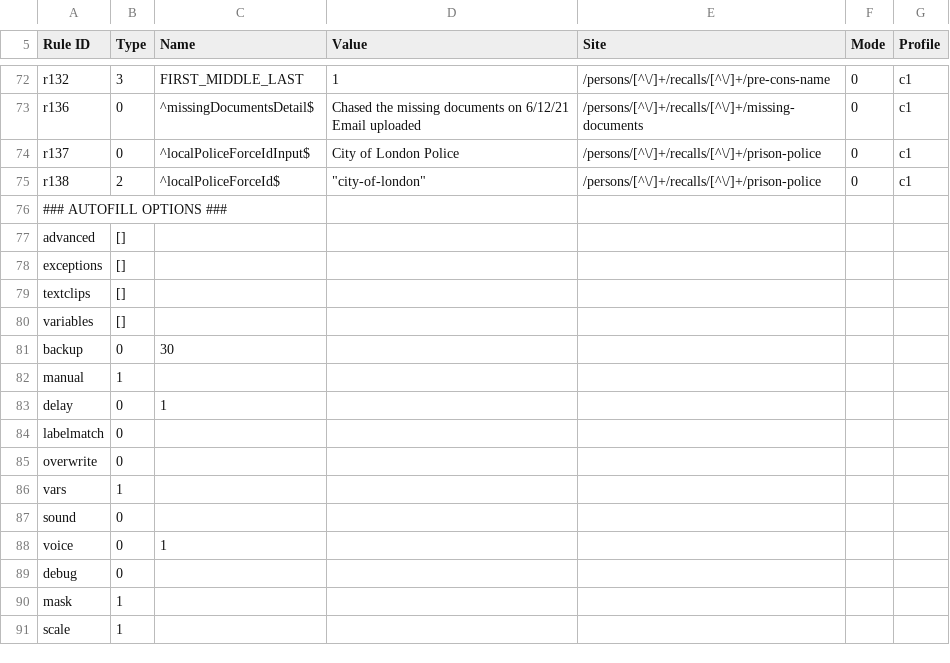
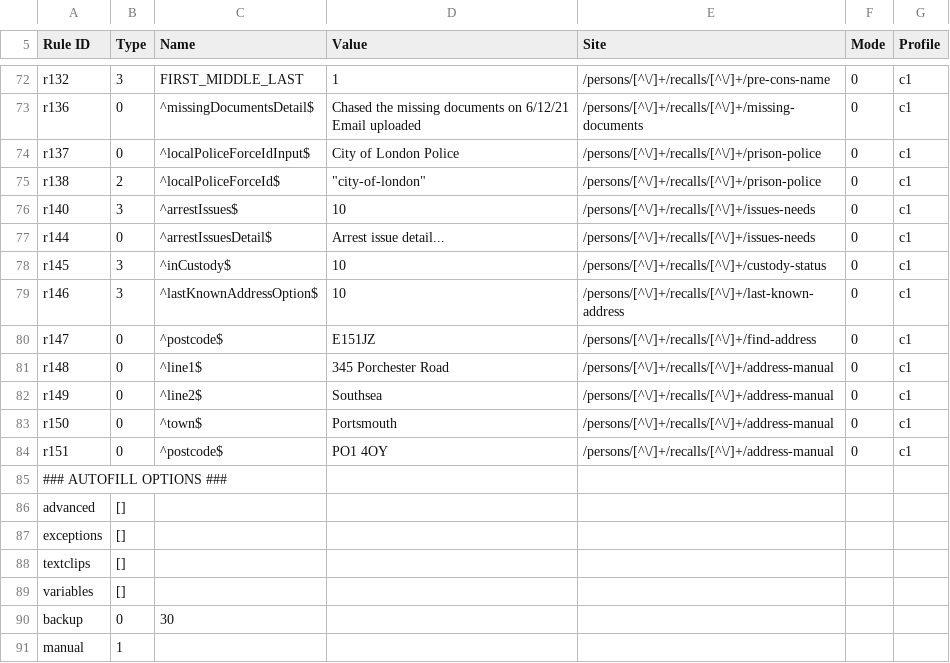
Before and after one commit to ministryofjustice/manage-recalls-e2e-tests, a CSV file: autofill-extension-import.csv, drawn as a sheet; only a part is shown, gaps mark what is left out; the shorter side is filled out with more unchanged rows; the diff names each change by its address in the sheet, - before the commit and + after, or states it on an @@ line.

Commit message:
Add to autofill config for 'not in custody' steps (#165)
Co-authored-by: Jon Wyatt <>

```diff
--- a/autofill-extension-import.csv
+++ b/autofill-extension-import.csv
+row 76: r140 | 3 | ^arrestIssues$ | 10 | /persons/[^\/]+/recalls/[^\/]+/issues-needs | 0 | c1
+row 77: r144 | 0 | ^arrestIssuesDetail$ | Arrest issue detail... | /persons/[^\/]+/recalls/[^\/]+/issues-needs | 0 | c1
+row 78: r145 | 3 | ^inCustody$ | 10 | /persons/[^\/]+/recalls/[^\/]+/custody-status | 0 | c1
+row 79: r146 | 3 | ^lastKnownAddressOption$ | 10 | /persons/[^\/]+/recalls/[^\/]+/last-known-address | 0 | c1
+row 80: r147 | 0 | ^postcode$ | E151JZ | /persons/[^\/]+/recalls/[^\/]+/find-address | 0 | c1
+row 81: r148 | 0 | ^line1$ | 345 Porchester Road | /persons/[^\/]+/recalls/[^\/]+/address-manual | 0 | c1
+row 82: r149 | 0 | ^line2$ | Southsea | /persons/[^\/]+/recalls/[^\/]+/address-manual | 0 | c1
+row 83: r150 | 0 | ^town$ | Portsmouth | /persons/[^\/]+/recalls/[^\/]+/address-manual | 0 | c1
+row 84: r151 | 0 | ^postcode$ | PO1 4OY | /persons/[^\/]+/recalls/[^\/]+/address-manual | 0 | c1
```
